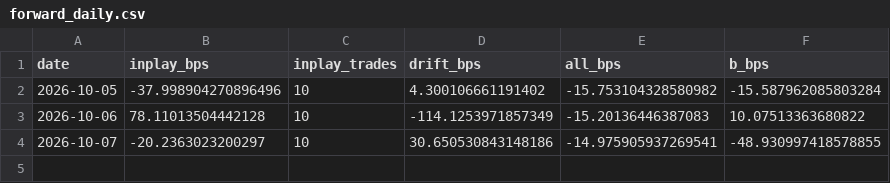
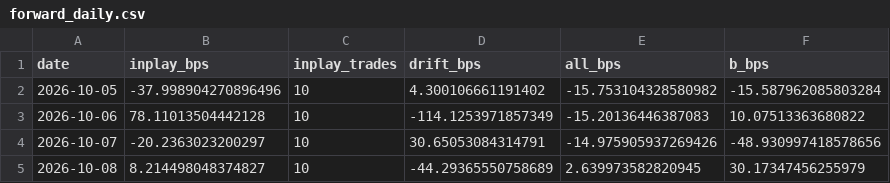
Before and after one commit to asrarabha8-cmyk/macdscanner, a CSV file: momentum/forward/forward_daily.csv, drawn as a sheet.

Commit message:
sip forward 2026-10-08

```diff
--- a/momentum/forward/forward_daily.csv
+++ b/momentum/forward/forward_daily.csv
@@ -3,2 +3,3 @@ date,inplay_bps,inplay_trades,drift_bps,all_bps,b_bps
 2026-10-06,78.11013504442128,10,-114.1253971857349,-15.20136446387083,10.07513363680822
-2026-10-07,-20.2363023200297,10,30.650530843148186,-14.975905937269541,-48.930997418578855
+2026-10-07,-20.2363023200297,10,30.65053084314791,-14.975905937269426,-48.930997418578656
+2026-10-08,8.214498048374827,10,-44.29365550758689,2.639973582820945,30.17347456255979
```
Also changed, not shown: 1 other file.
